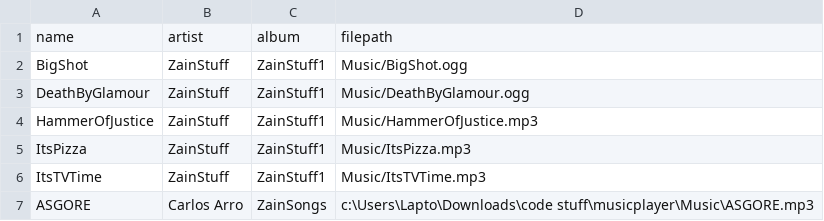
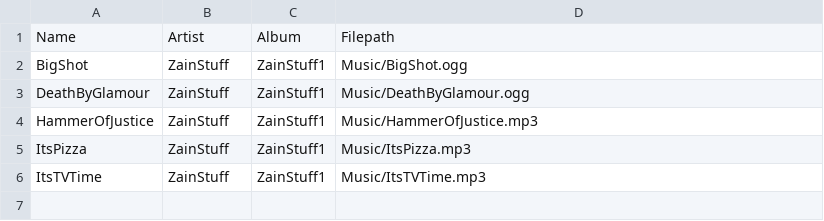
Before and after one commit to gocodestem/musicplayer, a CSV file: songlist.csv, drawn as a sheet.

Commit message:
added csv reading functionality to table reader

```diff
--- a/songlist.csv
+++ b/songlist.csv
@@ -1,2 +1,2 @@
-name,artist,album,filepath
+Name,Artist,Album,Filepath
 BigShot,ZainStuff,ZainStuff1,Music/BigShot.ogg
@@ -6,2 +6 @@ ItsPizza,ZainStuff,ZainStuff1,Music/ItsPizza.mp3
 ItsTVTime,ZainStuff,ZainStuff1,Music/ItsTVTime.mp3
-ASGORE,Carlos Arro,ZainSongs,c:\Users\Lapto\Downloads\code stuff\musicplayer\Music\ASGORE.mp3
```
Also changed, not shown: 1 other file.
